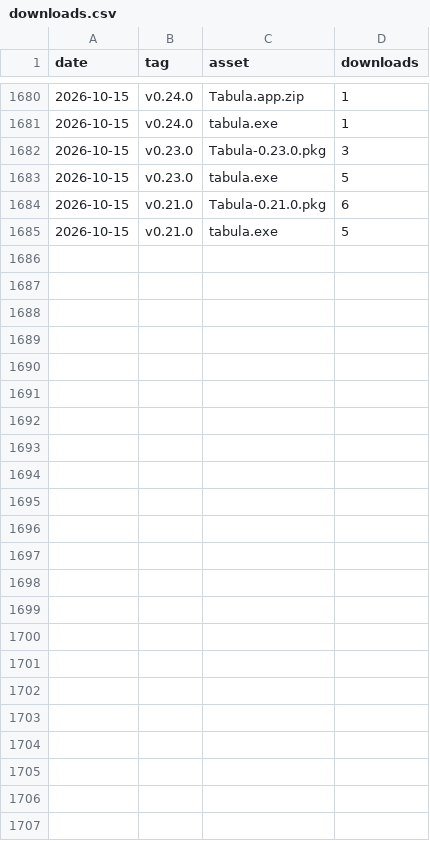
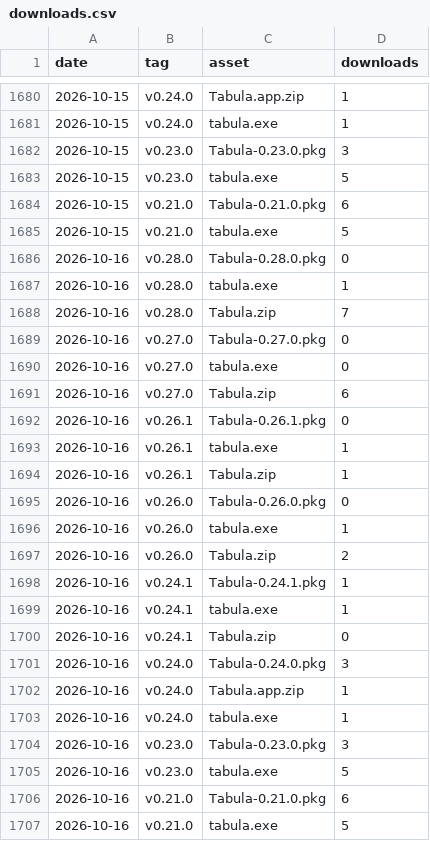
Before and after one commit to alexiusacademia/tabula-release, a CSV file: stats/downloads.csv, drawn as a sheet; only a part is shown, gaps mark what is left out.

```diff
--- a/stats/downloads.csv
+++ b/stats/downloads.csv
@@ -1685 +1685,23 @@ date,tag,asset,downloads
 "2026-10-15","v0.21.0","tabula.exe",5
+"2026-10-16","v0.28.0","Tabula-0.28.0.pkg",0
+"2026-10-16","v0.28.0","tabula.exe",1
+"2026-10-16","v0.28.0","Tabula.zip",7
+"2026-10-16","v0.27.0","Tabula-0.27.0.pkg",0
+"2026-10-16","v0.27.0","tabula.exe",0
+"2026-10-16","v0.27.0","Tabula.zip",6
+"2026-10-16","v0.26.1","Tabula-0.26.1.pkg",0
+"2026-10-16","v0.26.1","tabula.exe",1
+"2026-10-16","v0.26.1","Tabula.zip",1
+"2026-10-16","v0.26.0","Tabula-0.26.0.pkg",0
+"2026-10-16","v0.26.0","tabula.exe",1
+"2026-10-16","v0.26.0","Tabula.zip",2
+"2026-10-16","v0.24.1","Tabula-0.24.1.pkg",1
+"2026-10-16","v0.24.1","tabula.exe",1
+"2026-10-16","v0.24.1","Tabula.zip",0
+"2026-10-16","v0.24.0","Tabula-0.24.0.pkg",3
+"2026-10-16","v0.24.0","Tabula.app.zip",1
+"2026-10-16","v0.24.0","tabula.exe",1
+"2026-10-16","v0.23.0","Tabula-0.23.0.pkg",3
+"2026-10-16","v0.23.0","tabula.exe",5
+"2026-10-16","v0.21.0","Tabula-0.21.0.pkg",6
+"2026-10-16","v0.21.0","tabula.exe",5
```
